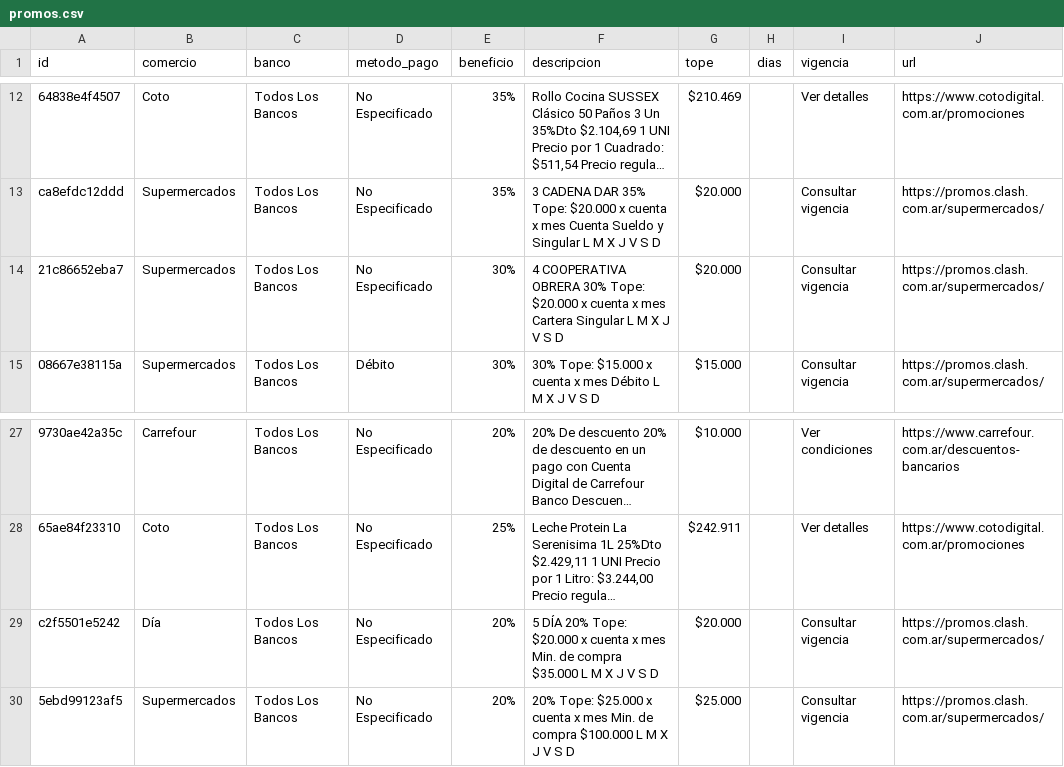
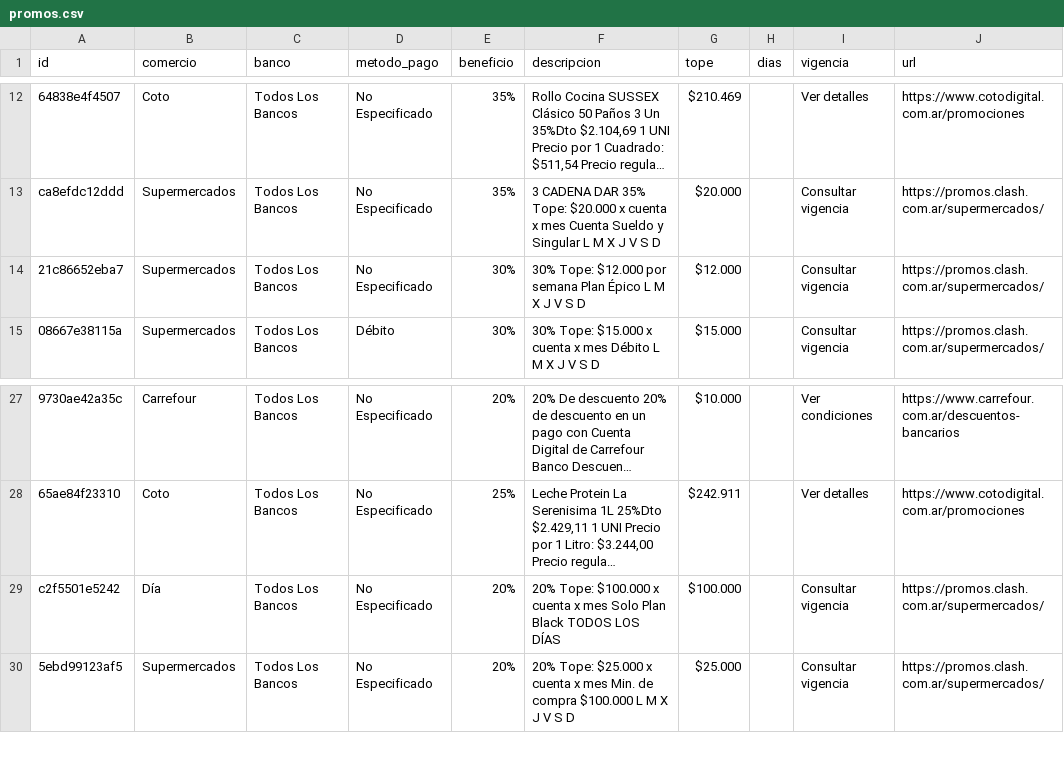
Before and after one commit to paprikacc/promos-argentina, a CSV file: data/promos.csv, drawn as a sheet; only a part is shown, gaps mark what is left out; long unchanged cells end in …; the diff names each change by its address in the sheet, - before the commit and + after, or states it on an @@ line.

```diff
--- a/data/promos.csv
+++ b/data/promos.csv
-F14 (descripcion): 4 COOPERATIVA OBRERA 30% Tope: $20.000 x cuenta x mes Cartera Singular L M…
+F14 (descripcion): 30% Tope: $12.000 por semana Plan Épico L M…
-G14 (tope): $20.000
+G14 (tope): $12.000
-F29 (descripcion): 5 DÍA 20% Tope: $20.000 x cuenta x mes Min. de compra $35.000 L M X J V S D
+F29 (descripcion): 20% Tope: $100.000 x cuenta x mes Solo Plan Black TODOS LOS DÍAS
-G29 (tope): $20.000
+G29 (tope): $100.000
```
Also changed, not shown: 5 other files.
